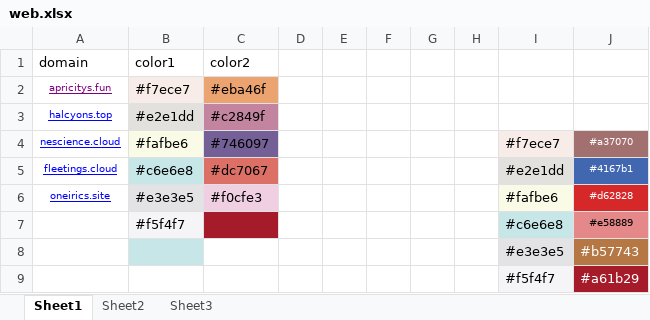
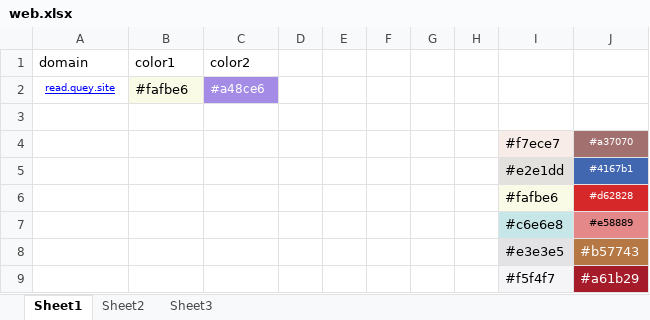
Before and after one commit to nowmobi/projectInfo, an Excel workbook: new-info15/web.xlsx, sheet Sheet1, drawn as a sheet; values as stored, in another font and other column widths than the file's, no borders; removed rows and columns are numbered as before the commit, all else as after; the diff names each change by its address in the sheet, - before the commit and + after, or states it on an @@ line.

```diff
--- a/new-info15/web.xlsx (sheet Sheet1)
+++ b/new-info15/web.xlsx (sheet Sheet1)
-row 2: apricitys.fun | #f7ece7 | #eba46f
-row 3: halcyons.top | #e2e1dd | #c2849f
-row 4: nescience.cloud | #fafbe6 | #746097 |  |  |  |  |  | #f7ece7 | #a37070
-row 5: fleetings.cloud | #c6e6e8 | #dc7067 |  |  |  |  |  | #e2e1dd | #4167b1
+row 2: read.quey.site | #fafbe6 | #a48ce6
-row 3: oneirics.site | #e3e3e5 | #f0cfe3 |  |  |  |  |  | #fafbe6 | #d62828
+row 3: (empty)
-B3 fill: #E3E3E5
+B3 fill: none
-C3 fill: #F0CFE3
+C3 fill: none
-I3 fill: #FAFBE6
+I3 fill: none
-J3 fill: #D62828
+J3 fill: none
+row 4:  |  |  |  |  |  |  |  | #f7ece7 | #a37070
+row 5:  |  |  |  |  |  |  |  | #e2e1dd | #4167b1
+row 6:  |  |  |  |  |  |  |  | #fafbe6 | #d62828
-B7 (color1): #f5f4f7
+B7 (color1): (empty)
-B7 fill: #F5F4F7
+B7 fill: none
-C7 fill: #A61B29
+C7 fill: none
-B8 fill: #C6E6E8
+B8 fill: none
```
Also changed, not shown: new-info1/web.xlsx, new-info4/web.xlsx, 33 other files.
